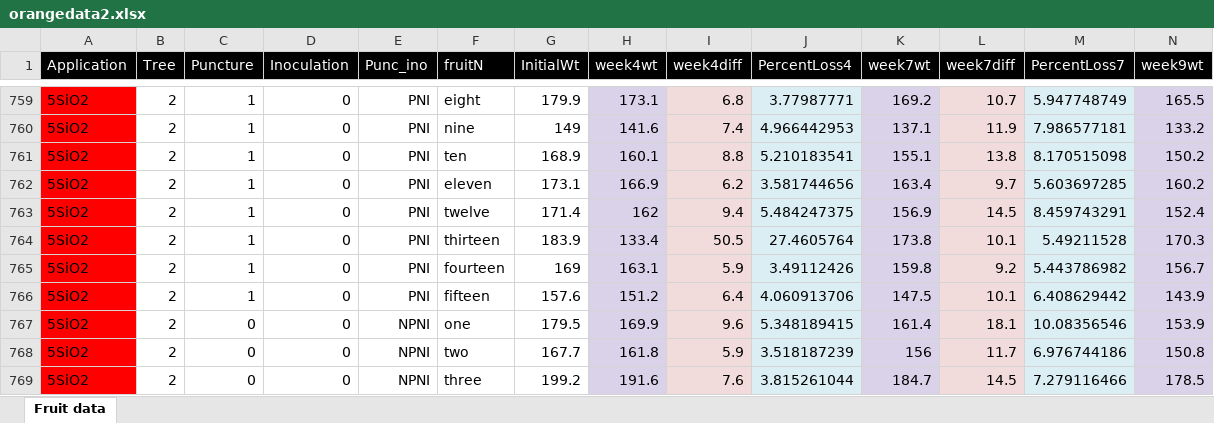
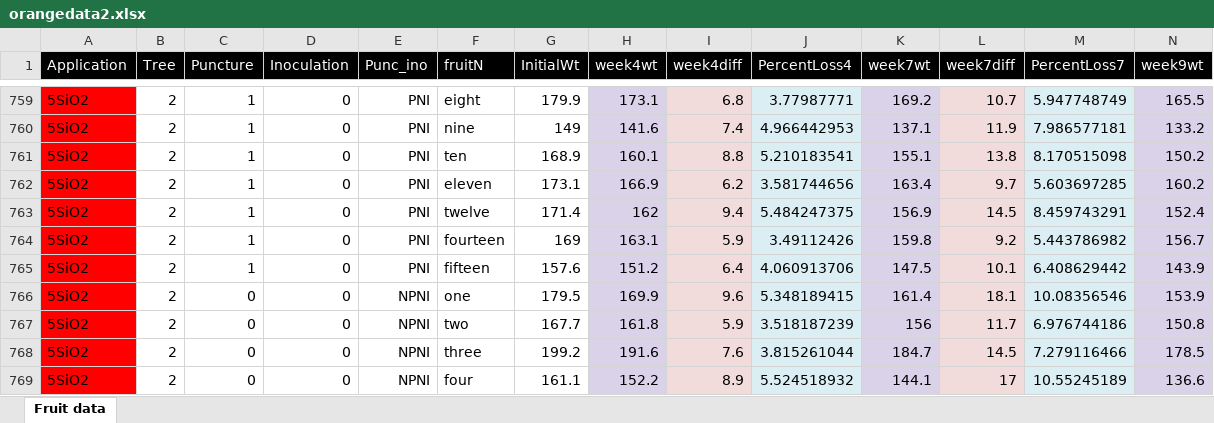
Before and after one commit to Madhavbash/Internship, an Excel workbook: Data/orangedata2.xlsx, sheet Fruit data, drawn as a sheet; only a part is shown, gaps mark what is left out; the shorter side is filled out with more unchanged rows; values as stored, in another font and other column widths than the file's, no borders; rows hold the shown columns only; the diff names each change by its address in the sheet, - before the commit and + after, or states it on an @@ line.

```diff
--- a/Data/orangedata2.xlsx (sheet Fruit data)
+++ b/Data/orangedata2.xlsx (sheet Fruit data)
-row 764: 5SiO2 | 2 | 1 | 0 | PNI | thirteen | 183.9 | 133.4 | 50.5 | 27.4605764 | 173.8 | 10.1 | 5.49211528 | 170.3
```
Also changed, not shown: 1 other file.
